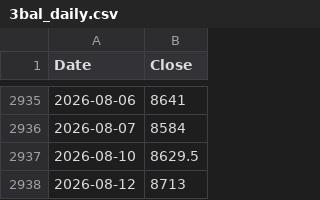
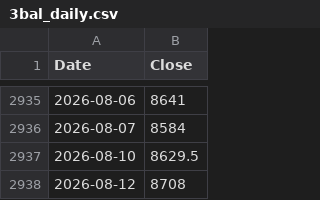
Before and after one commit to rkarim25/Guarded-levered-SP, a CSV file: 3bal_daily.csv, drawn as a sheet; only a part is shown, gaps mark what is left out.

```diff
--- a/3bal_daily.csv
+++ b/3bal_daily.csv
@@ -2937,2 +2937,2 @@ Date,Close
 2026-08-10,8629.5
-2026-08-12,8713
+2026-08-12,8708
```
Also changed, not shown: dax_daily.csv, ftse250_daily.csv, 18 other files.
